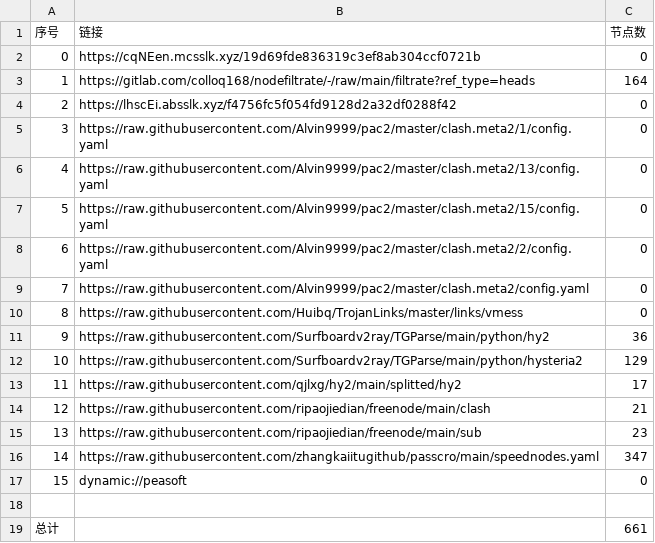
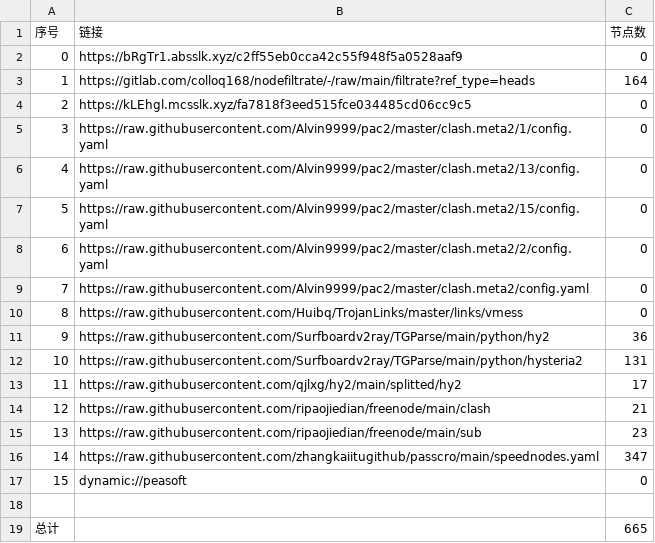
Before and after one commit to yg8080/AutoMergePublicNodes, a CSV file: list_result.csv, drawn as a sheet.

```diff
--- a/list_result.csv
+++ b/list_result.csv
@@ -1,5 +1,5 @@
 序号,链接,节点数
-0,https://cqNEen.mcsslk.xyz/19d69fde836319c3ef8ab304ccf0721b,0
+0,https://bRgTr1.absslk.xyz/c2ff55eb0cca42c55f948f5a0528aaf9,0
 1,https://gitlab.com/colloq168/nodefiltrate/-/raw/main/filtrate?ref_type=heads,164
-2,https://lhscEi.absslk.xyz/f4756fc5f054fd9128d2a32df0288f42,0
+2,https://kLEhgl.mcsslk.xyz/fa7818f3eed515fce034485cd06cc9c5,0
 3,https://raw.githubusercontent.com/Alvin9999/pac2/master/clash.meta2/1/config.yaml,0
@@ -11,3 +11,3 @@
 9,https://raw.githubusercontent.com/Surfboardv2ray/TGParse/main/python/hy2,36
-10,https://raw.githubusercontent.com/Surfboardv2ray/TGParse/main/python/hysteria2,129
+10,https://raw.githubusercontent.com/Surfboardv2ray/TGParse/main/python/hysteria2,131
 11,https://raw.githubusercontent.com/qjlxg/hy2/main/splitted/hy2,17
@@ -18,2 +18,2 @@
 
-总计,,661
+总计,,665
```
Also changed, not shown: 8 other files.
